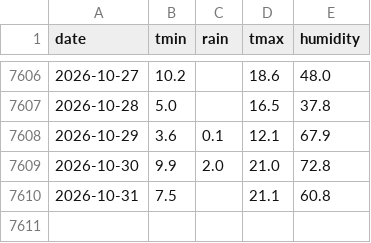
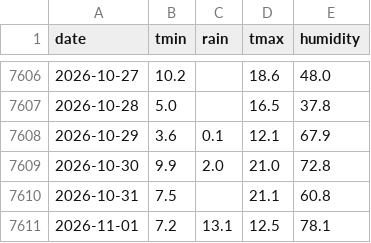
Before and after one commit to huhu101108-commits/sociallivinglab, a CSV file: data/asos_143.csv, drawn as a sheet; only a part is shown, gaps mark what is left out.

```diff
--- a/data/asos_143.csv
+++ b/data/asos_143.csv
@@ -7610 +7610,2 @@
 2026-10-31,7.5,,21.1,60.8
+2026-11-01,7.2,13.1,12.5,78.1
```
Also changed, not shown: data/prediction_history.csv.
